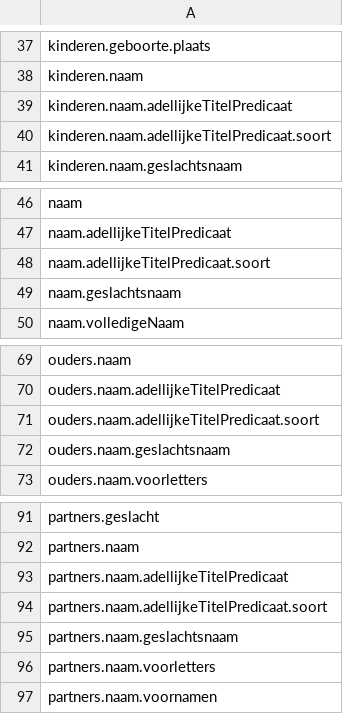
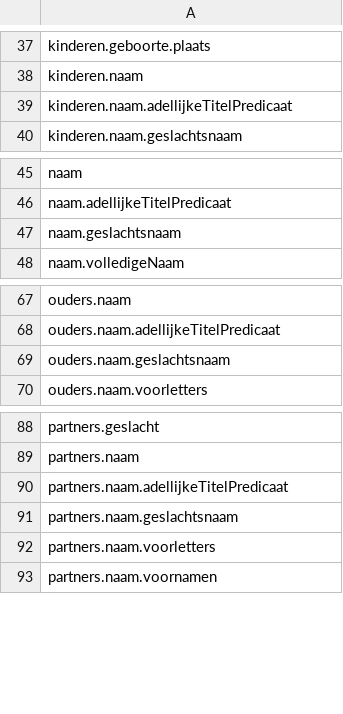
Before and after one commit to BRP-API/Haal-Centraal-BRP-bevragen, a CSV file: features/fields-filtered-Persoon.csv, drawn as a sheet; only a part is shown, gaps mark what is left out; the diff names each change by its address in the sheet, - before the commit and + after, or states it on an @@ line.

Commit message:
adellijkeTitelPredicaat.soort verwijderd uit fields-filtered

```diff
--- a/features/fields-filtered-Persoon.csv
+++ b/features/fields-filtered-Persoon.csv
-row 40: kinderen.naam.adellijkeTitelPredicaat.soort
-row 48: naam.adellijkeTitelPredicaat.soort
-row 71: ouders.naam.adellijkeTitelPredicaat.soort
-row 94: partners.naam.adellijkeTitelPredicaat.soort
```
Also changed, not shown: features/fields-filtered-PersoonBeperkt.csv, 1 other file.
